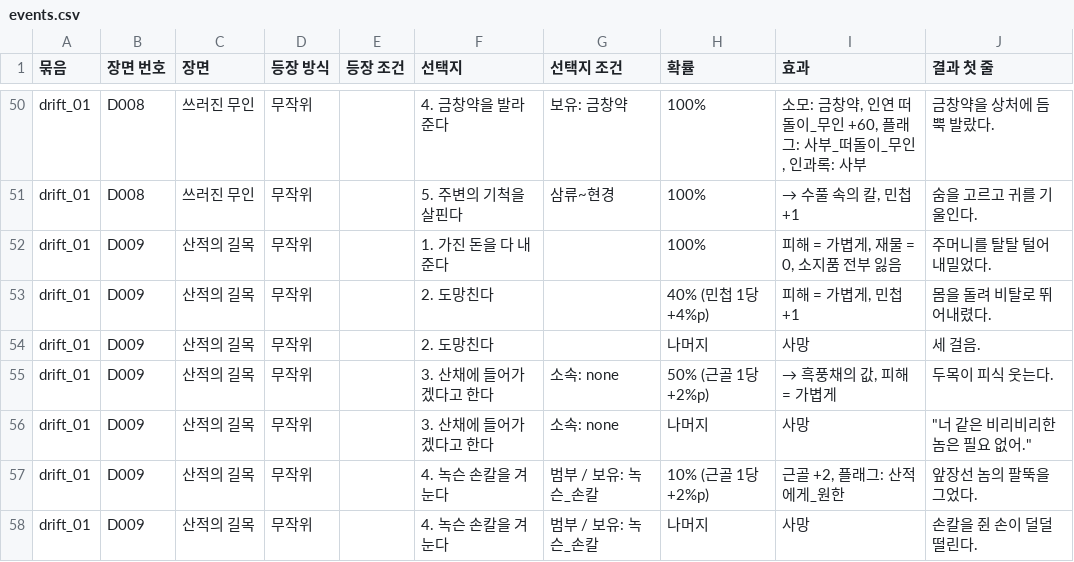
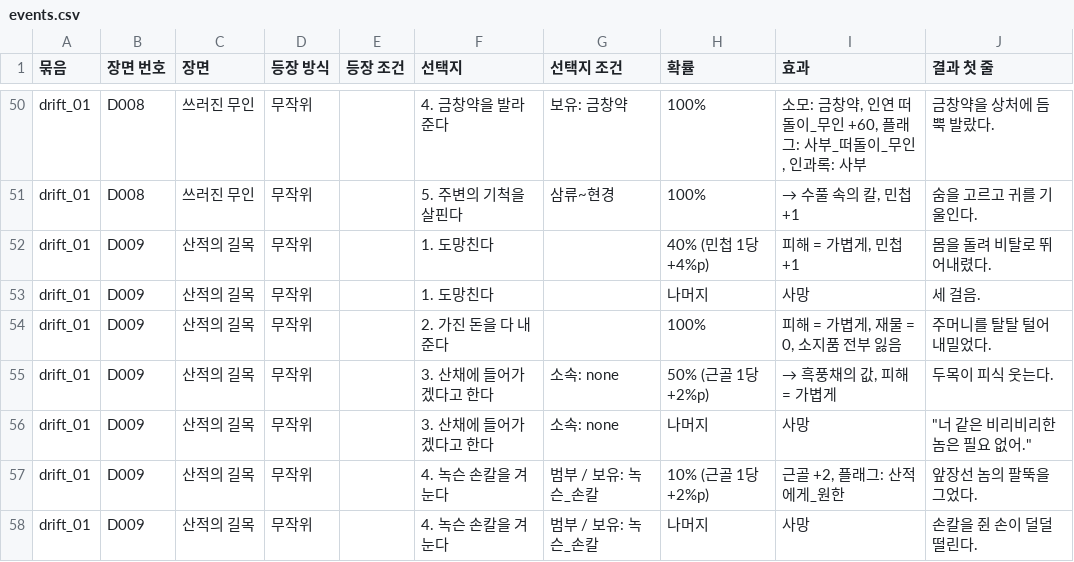
Before and after one commit to wjdcotjd123-art/SUNHEYB, a CSV file: docs/events/events.csv, drawn as a sheet; only a part is shown, gaps mark what is left out.

```diff
--- a/docs/events/events.csv
+++ b/docs/events/events.csv
@@ -51,5 +51,5 @@ drift_01,D008,쓰러진 무인,무작위,,4. 금창약을 발라준다,보유:
 drift_01,D008,쓰러진 무인,무작위,,5. 주변의 기척을 살핀다,삼류~현경,100%,"→ 수풀 속의 칼, 민첩 +1",숨을 고르고 귀를 기울인다.
-drift_01,D009,산적의 길목,무작위,,1. 가진 돈을 다 내준다,,100%,"피해 = 가볍게, 재물 = 0, 소지품 전부 잃음",주머니를 탈탈 털어 내밀었다.
-drift_01,D009,산적의 길목,무작위,,2. 도망친다,,40% (민첩 1당 +4%p),"피해 = 가볍게, 민첩 +1",몸을 돌려 비탈로 뛰어내렸다.
-drift_01,D009,산적의 길목,무작위,,2. 도망친다,,나머지,사망,세 걸음.
+drift_01,D009,산적의 길목,무작위,,1. 도망친다,,40% (민첩 1당 +4%p),"피해 = 가볍게, 민첩 +1",몸을 돌려 비탈로 뛰어내렸다.
+drift_01,D009,산적의 길목,무작위,,1. 도망친다,,나머지,사망,세 걸음.
+drift_01,D009,산적의 길목,무작위,,2. 가진 돈을 다 내준다,,100%,"피해 = 가볍게, 재물 = 0, 소지품 전부 잃음",주머니를 탈탈 털어 내밀었다.
 drift_01,D009,산적의 길목,무작위,,3. 산채에 들어가겠다고 한다,소속: none,50% (근골 1당 +2%p),"→ 흑풍채의 값, 피해 = 가볍게",두목이 피식 웃는다.
```
Also changed, not shown: 5 other files.
